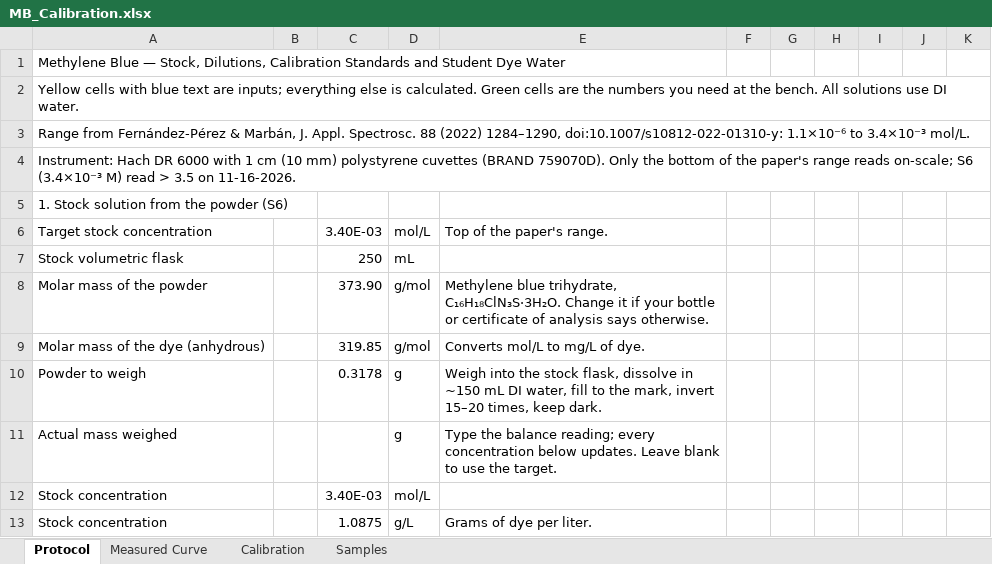
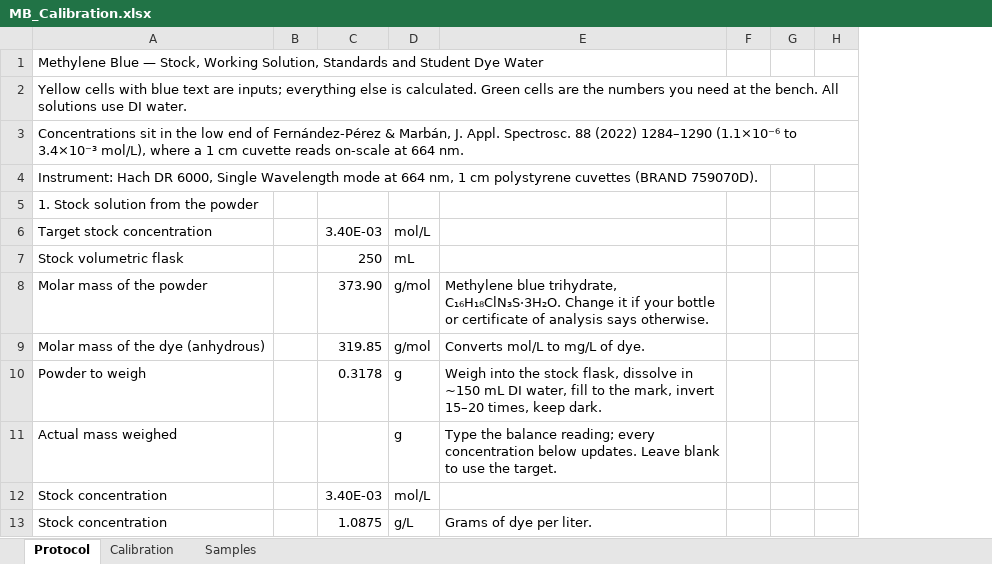
Before and after one commit to danielaferreiragarcia/TA-class, an Excel workbook: calibration/MB_Calibration.xlsx, sheet Protocol, drawn as a sheet; only a part is shown; values as stored, in another font and other column widths than the file's, no cell formats; removed rows and columns are numbered as before the commit, all else as after; the diff covers the shown part only; the diff names each change by its address in the sheet, - before the commit and + after, or states it on an @@ line.

```diff
--- a/calibration/MB_Calibration.xlsx (sheet Protocol)
+++ b/calibration/MB_Calibration.xlsx (sheet Protocol)
-sheet tab: Measured Curve
-column B, empty
+column B, empty
-column F, empty
+column F, empty
-column H, empty
-column I, empty
-column J, empty
-column K, empty
+column H, empty
-A1: …— Stock, Dilutions, Calibration Standards and…
+A1: …— Stock, Working Solution, Standards and…
-A3: Range from Fernández-Pérez & Marbán, J. Appl. Spectrosc. 88 (2022) 1284–1290, doi:10.1007/s10812-022-01310-y: 1.1×10⁻⁶ to 3.4×10⁻³ mol/L.
+A3: Concentrations sit in the low end of Fernández-Pérez & Marbán, J. Appl. Spectrosc. 88 (2022) 1284–1290 (1.1×10⁻⁶ to 3.4×10⁻³ mol/L), where a 1 cm cuvette reads on-scale at 664 nm.
-A4: …Hach DR 6000 with 1 cm (10 mm) polystyrene cuvettes (BRAND 759070D). Only the bottom of the paper's range reads on-scale; S6 (3.4×10⁻³ M) read > 3.5 on 11-16-2026.
+A4: …Hach DR 6000, Single Wavelength mode at 664 nm, 1 cm polystyrene cuvettes (BRAND 759070D).
-A5: 1. Stock solution from the powder (S6)
+A5: 1. Stock solution from the powder
-E6: Top of the paper's range.
+E6: (empty)
```
Also changed, not shown: 19 added rows, 31 removed rows and 42 edited cells elsewhere in this sheet, sheet Calibration, sheet Samples, cell formats, formulas that keep their value, charts or pictures, 2 other files.
